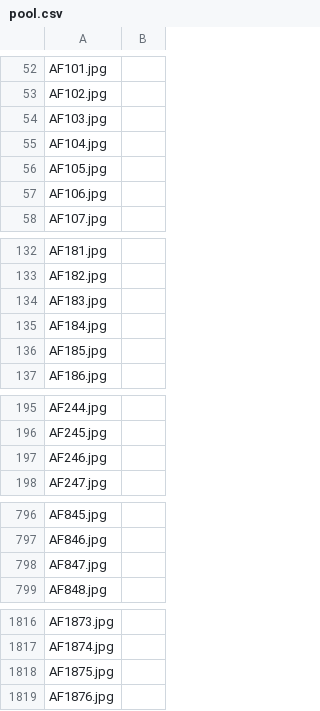
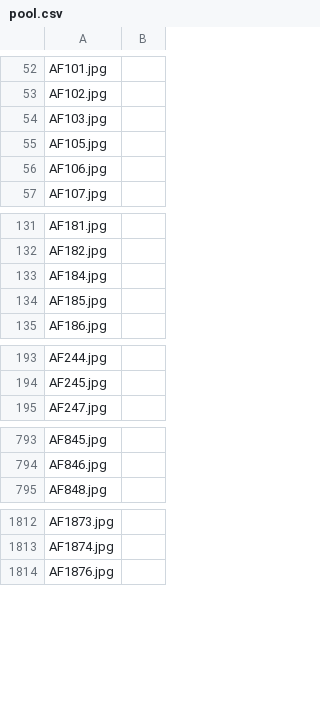
Before and after one commit to ajay-naidu-96/IDAI-720, a CSV file: assignments/data/pool.csv, drawn as a sheet; only a part is shown, gaps mark what is left out; the diff covers the shown part only; the diff names each change by its address in the sheet, - before the commit and + after, or states it on an @@ line.

```diff
--- a/assignments/data/pool.csv
+++ b/assignments/data/pool.csv
-row 55: AF104.jpg
-row 134: AF183.jpg
-row 197: AF246.jpg
-row 798: AF847.jpg
-row 1818: AF1875.jpg
```
Also changed, not shown: 5 removed rows elsewhere in this file, assignments/data/train.csv, 1 other file.
